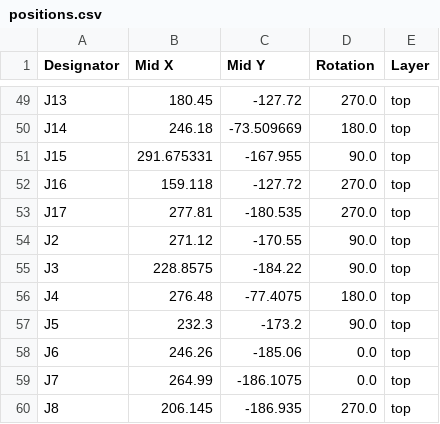
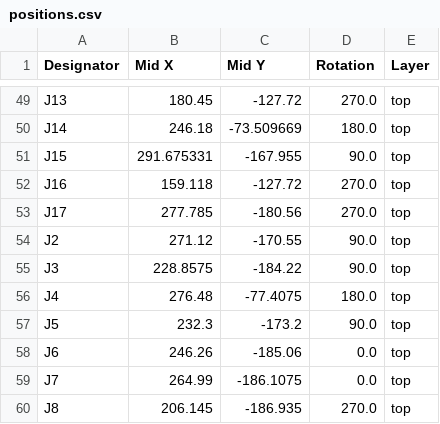
Before and after one commit to cristianoag/trhmsx, a CSV file: hardware/trhmsx/production/positions.csv, drawn as a sheet; only a part is shown, gaps mark what is left out.

```diff
--- a/hardware/trhmsx/production/positions.csv
+++ b/hardware/trhmsx/production/positions.csv
@@ -52,3 +52,3 @@ J15,291.675331,-167.955,90.0,top
 J16,159.118,-127.72,270.0,top
-J17,277.81,-180.535,270.0,top
+J17,277.785,-180.56,270.0,top
 J2,271.12,-170.55,90.0,top
```
Also changed, not shown: hardware/trhmsx/production/bom.csv, 18 other files.
